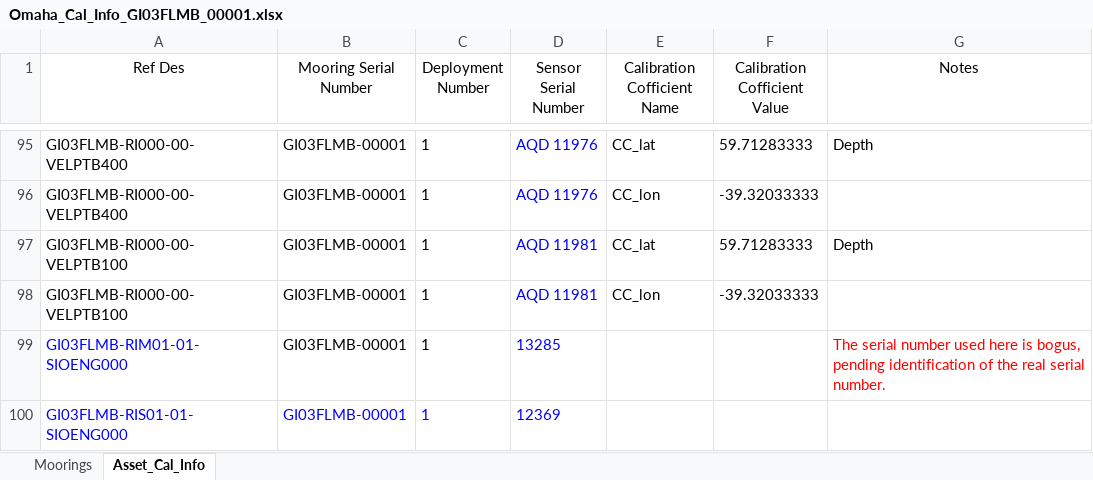
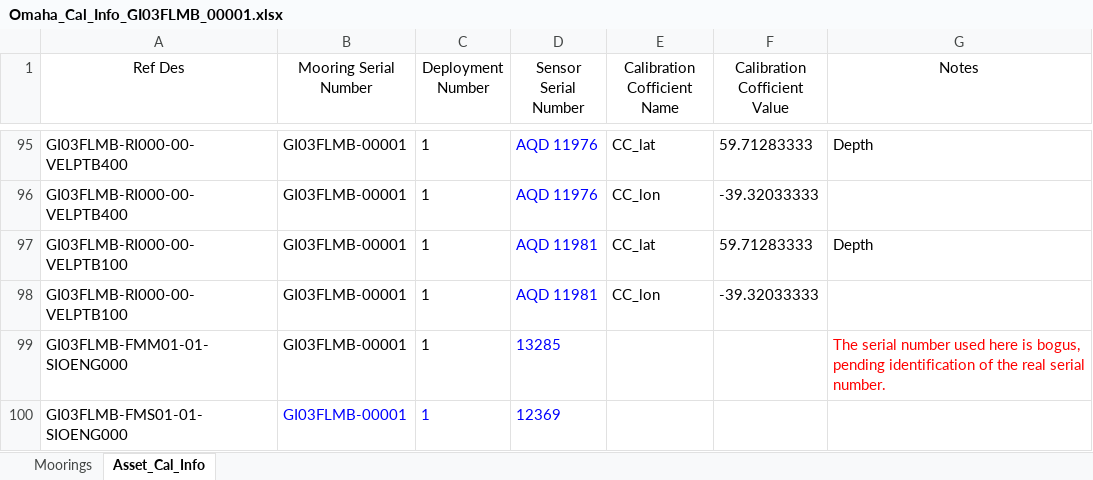
Before and after one commit to oceanobservatories/ingestion-csvs, an Excel workbook: GI03FLMB/Omaha_Cal_Info_GI03FLMB_00001.xlsx, sheet Asset_Cal_Info, drawn as a sheet; only a part is shown, gaps mark what is left out; values as stored, in another font and other column widths than the file's, no borders; the diff names each change by its address in the sheet, - before the commit and + after, or states it on an @@ line.

```diff
--- a/GI03FLMB/Omaha_Cal_Info_GI03FLMB_00001.xlsx (sheet Asset_Cal_Info)
+++ b/GI03FLMB/Omaha_Cal_Info_GI03FLMB_00001.xlsx (sheet Asset_Cal_Info)
-A99 (Ref Des): GI03FLMB-RIM01-01-SIOENG000
+A99 (Ref Des): GI03FLMB-FMM01-01-SIOENG000
-A99:A100 text colour: #0000FF
+A99:A100 text colour: black
-A100 (Ref Des): GI03FLMB-RIS01-01-SIOENG000
+A100 (Ref Des): GI03FLMB-FMS01-01-SIOENG000
```
Also changed, not shown: 2 other files.
